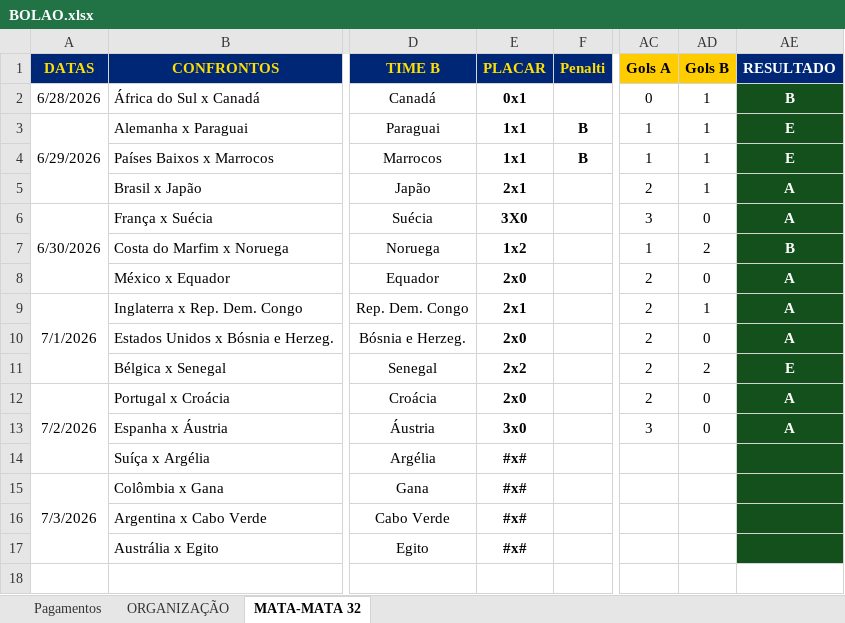
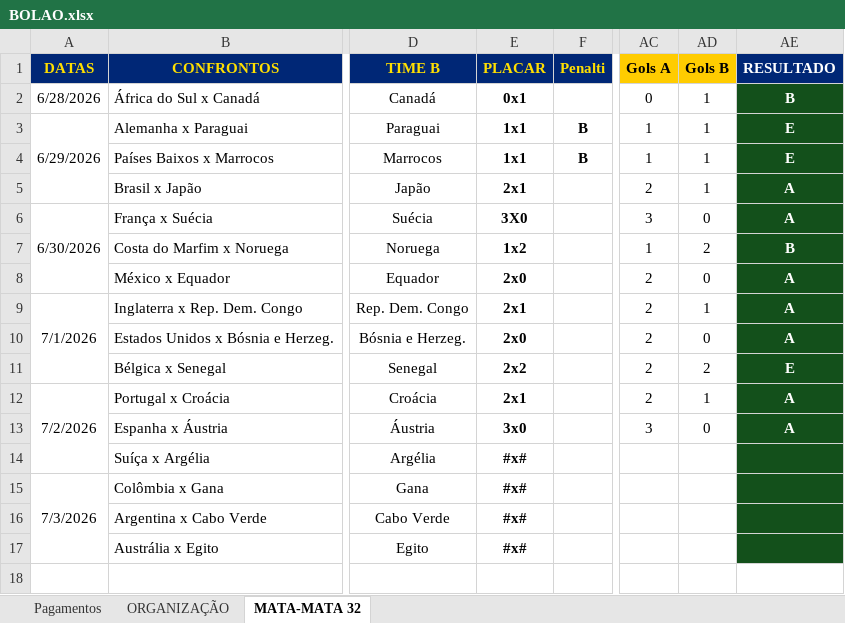
Before and after one commit to ChristianBranco/BolaoCopa, an Excel workbook: BOLAO.xlsx, sheet MATA-MATA 32, drawn as a sheet; only a part is shown, gaps mark what is left out; values as stored, in another font and other column widths than the file's, no borders; conditional formats not drawn; the diff names each change by its address in the sheet, - before the commit and + after, or states it on an @@ line.

Commit message:
Update BOLAO.xlsx

```diff
--- a/BOLAO.xlsx (sheet MATA-MATA 32)
+++ b/BOLAO.xlsx (sheet MATA-MATA 32)
-E12 (PLACAR): 2x0
+E12 (PLACAR): 2x1
-AD12 (Gols B): 0
+AD12 (Gols B): 1
```
